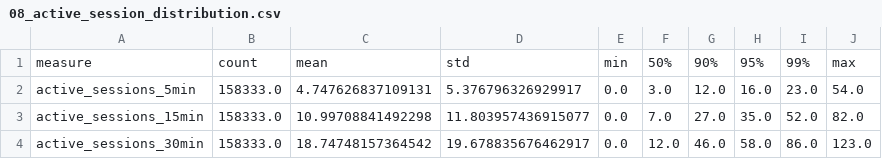
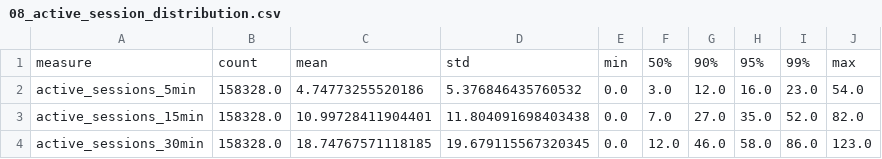
Before and after one commit to jongrionro-debug/TS_-, a CSV file: eda/results/tables/08_active_session_distribution.csv, drawn as a sheet.

```diff
--- a/eda/results/tables/08_active_session_distribution.csv
+++ b/eda/results/tables/08_active_session_distribution.csv
@@ -1,4 +1,4 @@
 measure,count,mean,std,min,50%,90%,95%,99%,max
-active_sessions_5min,158333.0,4.747626837109131,5.376796326929917,0.0,3.0,12.0,16.0,23.0,54.0
-active_sessions_15min,158333.0,10.99708841492298,11.803957436915077,0.0,7.0,27.0,35.0,52.0,82.0
-active_sessions_30min,158333.0,18.74748157364542,19.678835676462917,0.0,12.0,46.0,58.0,86.0,123.0
+active_sessions_5min,158328.0,4.74773255520186,5.376846435760532,0.0,3.0,12.0,16.0,23.0,54.0
+active_sessions_15min,158328.0,10.99728411904401,11.804091698403438,0.0,7.0,27.0,35.0,52.0,82.0
+active_sessions_30min,158328.0,18.74767571118185,19.679115567320345,0.0,12.0,46.0,58.0,86.0,123.0
```
Also changed, not shown: eda/results/tables/04_resolution_summary.csv, eda/results/tables/08_autocorrelation_selected_lags.csv, 36 other files.
